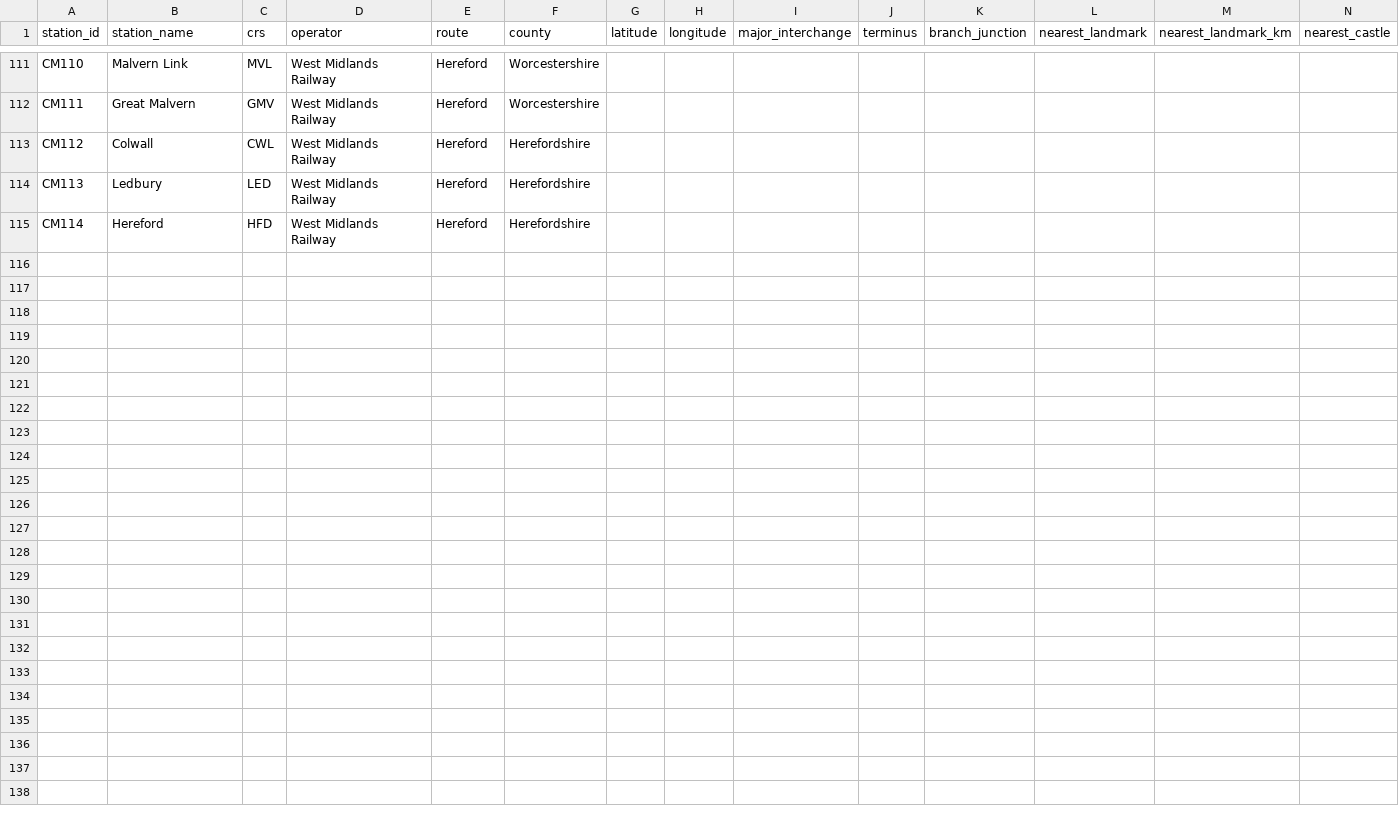
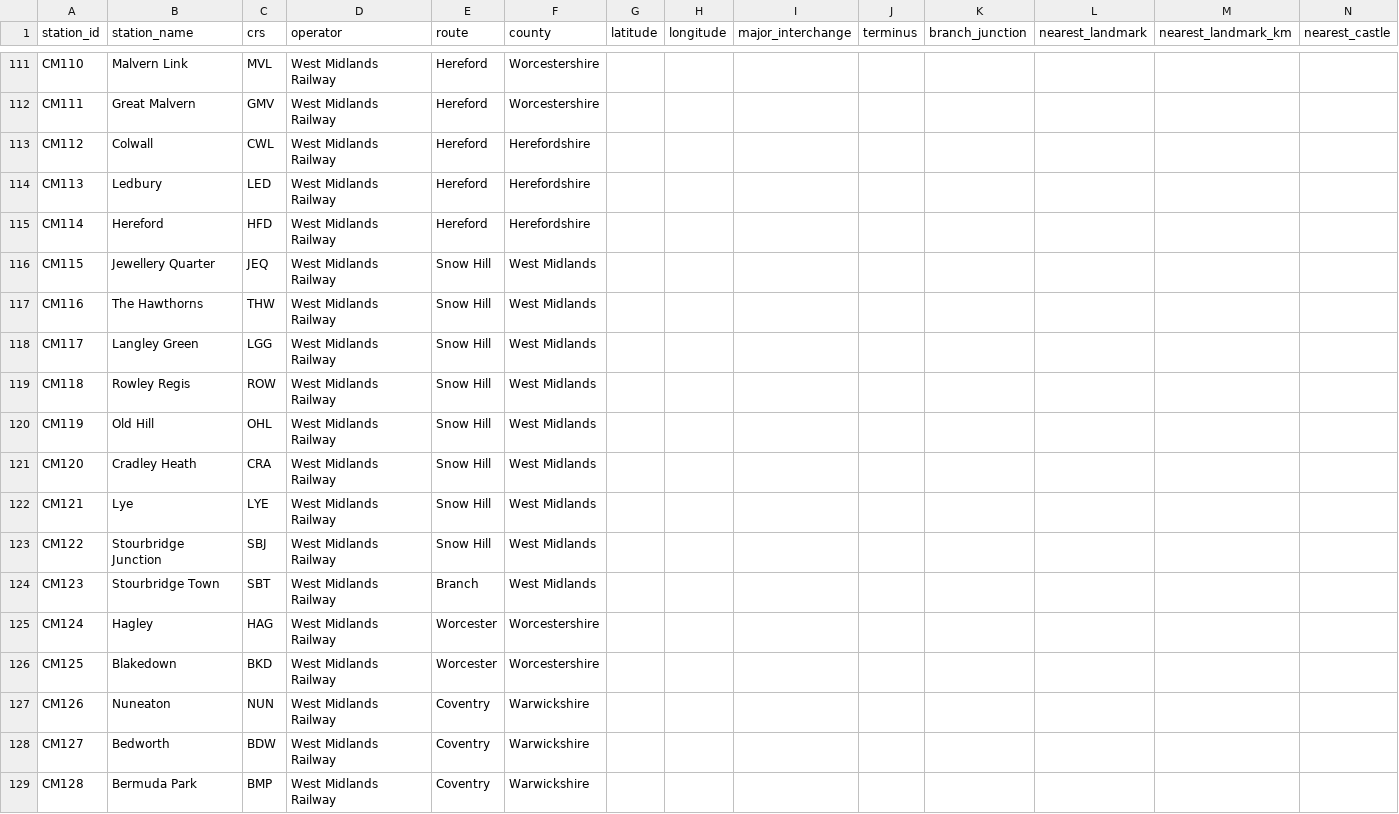
Before and after one commit to martintreforedwards-star/playtheroute, a CSV file: data/Chiltern/chiltern_midlands_master_v5.csv, drawn as a sheet; only a part is shown, gaps mark what is left out; rows hold the shown columns only; the diff names each change by its address in the sheet, - before the commit and + after, or states it on an @@ line.

Commit message:
Complete Chiltern and West Midlands station inventory to CM128

```diff
--- a/data/Chiltern/chiltern_midlands_master_v5.csv
+++ b/data/Chiltern/chiltern_midlands_master_v5.csv
+row 116: CM115 | Jewellery Quarter | JEQ | West Midlands Railway | Snow Hill | West Midlands
+row 117: CM116 | The Hawthorns | THW | West Midlands Railway | Snow Hill | West Midlands
+row 118: CM117 | Langley Green | LGG | West Midlands Railway | Snow Hill | West Midlands
+row 119: CM118 | Rowley Regis | ROW | West Midlands Railway | Snow Hill | West Midlands
+row 120: CM119 | Old Hill | OHL | West Midlands Railway | Snow Hill | West Midlands
+row 121: CM120 | Cradley Heath | CRA | West Midlands Railway | Snow Hill | West Midlands
+row 122: CM121 | Lye | LYE | West Midlands Railway | Snow Hill | West Midlands
+row 123: CM122 | Stourbridge Junction | SBJ | West Midlands Railway | Snow Hill | West Midlands
+row 124: CM123 | Stourbridge Town | SBT | West Midlands Railway | Branch | West Midlands
+row 125: CM124 | Hagley | HAG | West Midlands Railway | Worcester | Worcestershire
+row 126: CM125 | Blakedown | BKD | West Midlands Railway | Worcester | Worcestershire
+row 127: CM126 | Nuneaton | NUN | West Midlands Railway | Coventry | Warwickshire
+row 128: CM127 | Bedworth | BDW | West Midlands Railway | Coventry | Warwickshire
+row 129: CM128 | Bermuda Park | BMP | West Midlands Railway | Coventry | Warwickshire
```
